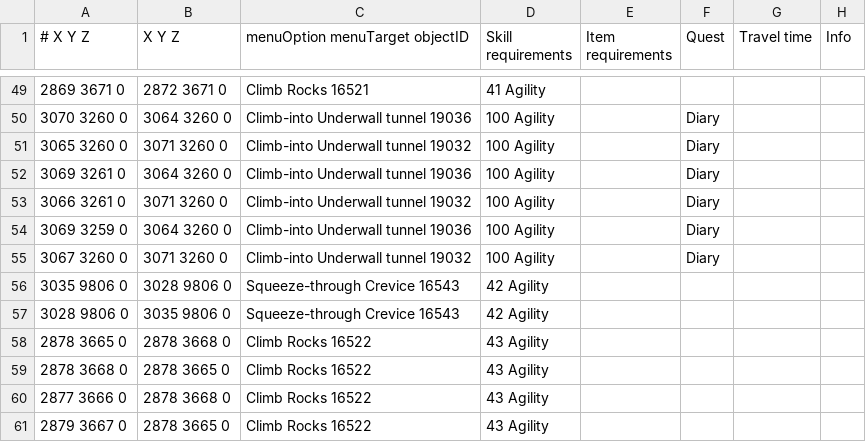
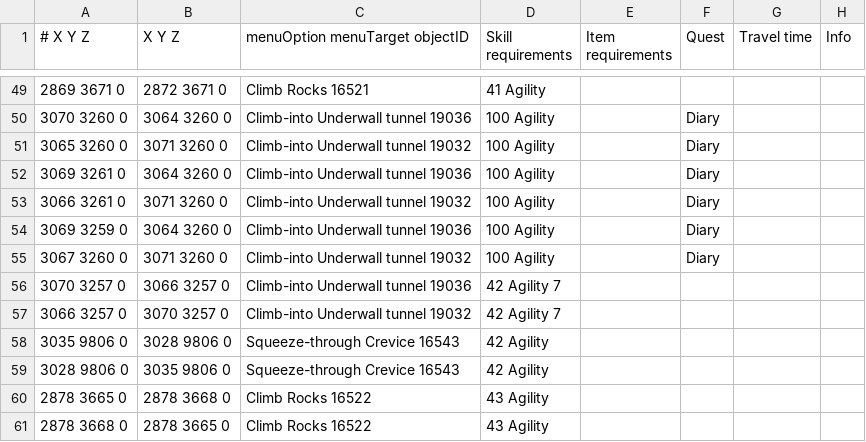
Before and after one commit to Truncuso/microbot-private, a TSV file: runelite-client/src/main/resources/net/runelite/client/plugins/microbot/shortestpath/agility_shortcuts.tsv, drawn as a sheet; only a part is shown, gaps mark what is left out; the shorter side is filled out with more unchanged rows.

Commit message:
fix: add underwall tunnel between port sarim & draynor village

```diff
--- a/runelite-client/src/main/resources/net/runelite/client/plugins/microbot/shortestpath/agility_shortcuts.tsv
+++ b/runelite-client/src/main/resources/net/runelite/client/plugins/microbot/shortestpath/agility_shortcuts.tsv
@@ -55,2 +55,4 @@
 3067 3260 0	3071 3260 0	Climb-into Underwall tunnel 19032	100 Agility		Diary
+3070 3257 0	3066 3257 0	Climb-into Underwall tunnel 19036	42 Agility      7
+3066 3257 0	3070 3257 0	Climb-into Underwall tunnel 19032	42 Agility      7
 3035 9806 0	3028 9806 0	Squeeze-through Crevice 16543	42 Agility				
```
